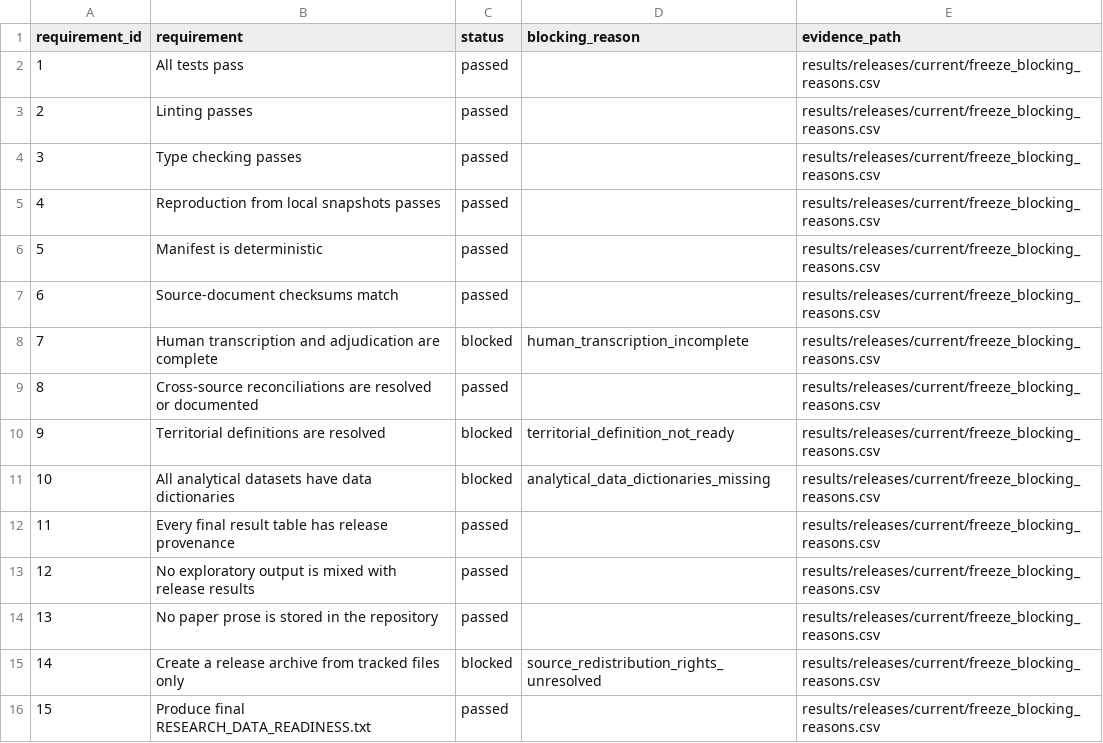
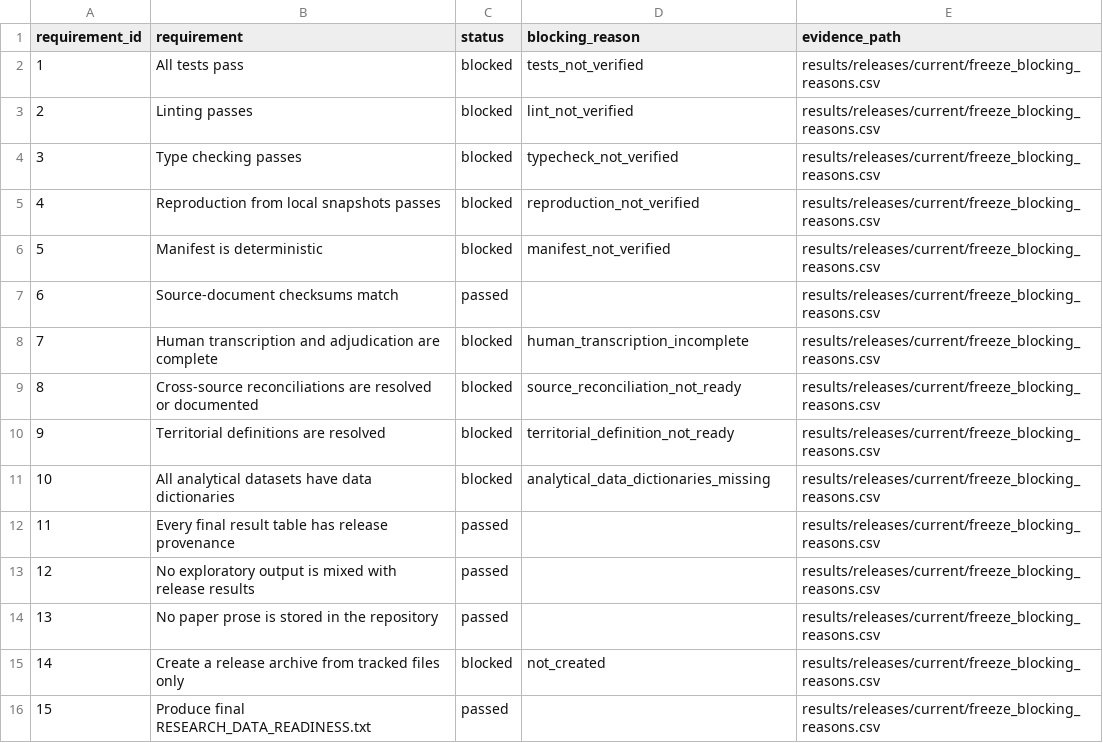
Before and after one commit to DiogoRibeiro7/portugal-external-growth-1960-1973, a CSV file: results/releases/current/freeze_checklist.csv, drawn as a sheet.

```diff
--- a/results/releases/current/freeze_checklist.csv
+++ b/results/releases/current/freeze_checklist.csv
@@ -1,10 +1,10 @@
 requirement_id,requirement,status,blocking_reason,evidence_path
-1,All tests pass,passed,,results/releases/current/freeze_blocking_reasons.csv
-2,Linting passes,passed,,results/releases/current/freeze_blocking_reasons.csv
-3,Type checking passes,passed,,results/releases/current/freeze_blocking_reasons.csv
-4,Reproduction from local snapshots passes,passed,,results/releases/current/freeze_blocking_reasons.csv
-5,Manifest is deterministic,passed,,results/releases/current/freeze_blocking_reasons.csv
+1,All tests pass,blocked,tests_not_verified,results/releases/current/freeze_blocking_reasons.csv
+2,Linting passes,blocked,lint_not_verified,results/releases/current/freeze_blocking_reasons.csv
+3,Type checking passes,blocked,typecheck_not_verified,results/releases/current/freeze_blocking_reasons.csv
+4,Reproduction from local snapshots passes,blocked,reproduction_not_verified,results/releases/current/freeze_blocking_reasons.csv
+5,Manifest is deterministic,blocked,manifest_not_verified,results/releases/current/freeze_blocking_reasons.csv
 6,Source-document checksums match,passed,,results/releases/current/freeze_blocking_reasons.csv
 7,Human transcription and adjudication are complete,blocked,human_transcription_incomplete,results/releases/current/freeze_blocking_reasons.csv
-8,Cross-source reconciliations are resolved or documented,passed,,results/releases/current/freeze_blocking_reasons.csv
+8,Cross-source reconciliations are resolved or documented,blocked,source_reconciliation_not_ready,results/releases/current/freeze_blocking_reasons.csv
 9,Territorial definitions are resolved,blocked,territorial_definition_not_ready,results/releases/current/freeze_blocking_reasons.csv
@@ -14,3 +14,3 @@ requirement_id,requirement,status,blocking_reason,evidence_path
 13,No paper prose is stored in the repository,passed,,results/releases/current/freeze_blocking_reasons.csv
-14,Create a release archive from tracked files only,blocked,source_redistribution_rights_unresolved,results/releases/current/freeze_blocking_reasons.csv
+14,Create a release archive from tracked files only,blocked,not_created,results/releases/current/freeze_blocking_reasons.csv
 15,Produce final RESEARCH_DATA_READINESS.txt,passed,,results/releases/current/freeze_blocking_reasons.csv
```
Also changed, not shown: results/diagnostics/reconciliation/reconciliation_registry.csv, results/releases/current/freeze_blocking_reasons.csv, 42 other files.
